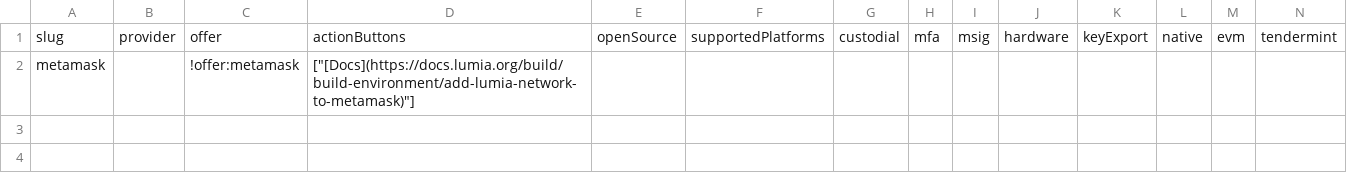
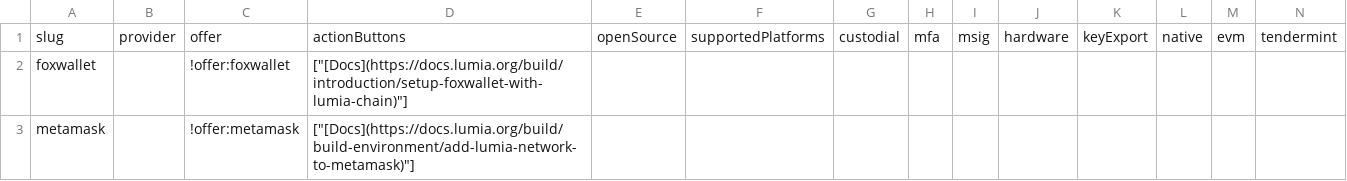
Before and after one commit to USS-Creativity/chain-love, a CSV file: listings/specific-networks/lumia/wallets.csv, drawn as a sheet; only a part is shown; rows hold the shown columns only; the diff names each change by its address in the sheet, - before the commit and + after, or states it on an @@ line.

Commit message:
feat(lumia): add faucet and wallet access listings

```diff
--- a/listings/specific-networks/lumia/wallets.csv
+++ b/listings/specific-networks/lumia/wallets.csv
+row 2: foxwallet |  | !offer:foxwallet | ["[Docs](https://docs.lumia.org/build/introduction/setup-foxwallet-with-lumia-chain)"]
```
Also changed, not shown: 2 other files.
